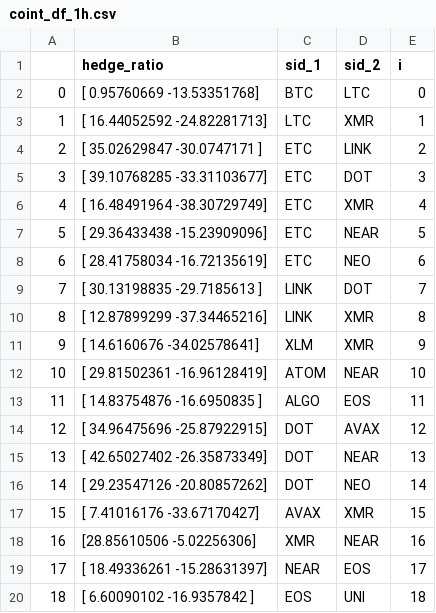
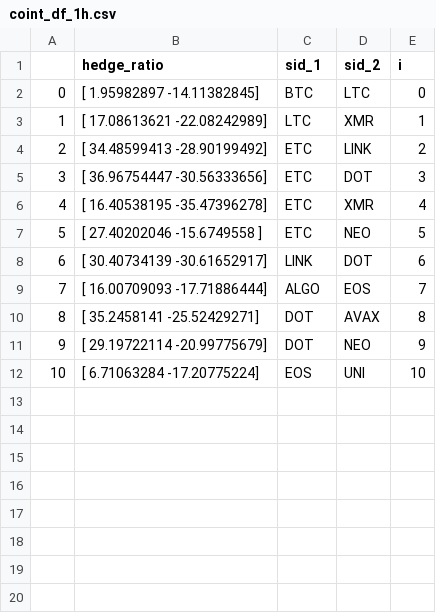
Before and after one commit to beannguyen/crypto-pair-trading, a CSV file: src/research/coint_df_1h.csv, drawn as a sheet; removed rows and columns are numbered as before the commit, all else as after; the diff names each change by its address in the sheet, - before the commit and + after, or states it on an @@ line.

```diff
--- a/src/research/coint_df_1h.csv
+++ b/src/research/coint_df_1h.csv
-B2 (hedge_ratio): [ 0.95760669 -13.53351768]
+B2 (hedge_ratio): [ 1.95982897 -14.11382845]
-B3 (hedge_ratio): [ 16.44052592 -24.82281713]
+B3 (hedge_ratio): [ 17.08613621 -22.08242989]
-B4 (hedge_ratio): [ 35.02629847 -30.0747171 ]
+B4 (hedge_ratio): [ 34.48599413 -28.90199492]
-B5 (hedge_ratio): [ 39.10768285 -33.31103677]
+B5 (hedge_ratio): [ 36.96754447 -30.56333656]
-B6 (hedge_ratio): [ 16.48491964 -38.30729749]
+B6 (hedge_ratio): [ 16.40538195 -35.47396278]
-B7 (hedge_ratio): [ 29.36433438 -15.23909096]
+B7 (hedge_ratio): [ 27.40202046 -15.6749558 ]
-D7 (sid_2): NEAR
+D7 (sid_2): NEO
-row 8: 6 | [ 28.41758034 -16.72135619] | ETC | NEO | 6
@@ column A renumbered from row 8 down @@
-B8 (hedge_ratio): [ 30.13198835 -29.7185613 ]
+B8 (hedge_ratio): [ 30.40734139 -30.61652917]
-E8 (i): 7
+E8 (i): 6
-row 10: 8 | [ 12.87899299 -37.34465216] | LINK | XMR | 8
-row 11: 9 | [ 14.6160676 -34.02578641] | XLM | XMR | 9
-row 12: 10 | [ 29.81502361 -16.96128419] | ATOM | NEAR | 10
-B9 (hedge_ratio): [ 14.83754876 -16.6950835 ]
+B9 (hedge_ratio): [ 16.00709093 -17.71886444]
-E9 (i): 11
+E9 (i): 7
-B10 (hedge_ratio): [ 34.96475696 -25.87922915]
+B10 (hedge_ratio): [ 35.2458141 -25.52429271]
-E10 (i): 12
+E10 (i): 8
-row 15: 13 | [ 42.65027402 -26.35873349] | DOT | NEAR | 13
-B11 (hedge_ratio): [ 29.23547126 -20.80857262]
+B11 (hedge_ratio): [ 29.19722114 -20.99775679]
-E11 (i): 14
+E11 (i): 9
-row 17: 15 | [ 7.41016176 -33.67170427] | AVAX | XMR | 15
-row 18: 16 | [28.85610506 -5.02256306] | XMR | NEAR | 16
-row 19: 17 | [ 18.49336261 -15.28631397] | NEAR | EOS | 17
-B12 (hedge_ratio): [ 6.60090102 -16.9357842 ]
+B12 (hedge_ratio): [ 6.71063284 -17.20775224]
-E12 (i): 18
+E12 (i): 10
```
Also changed, not shown: src/research/coint_df_15m.csv, src/research/stationary_df_1h.csv, 3 other files.
